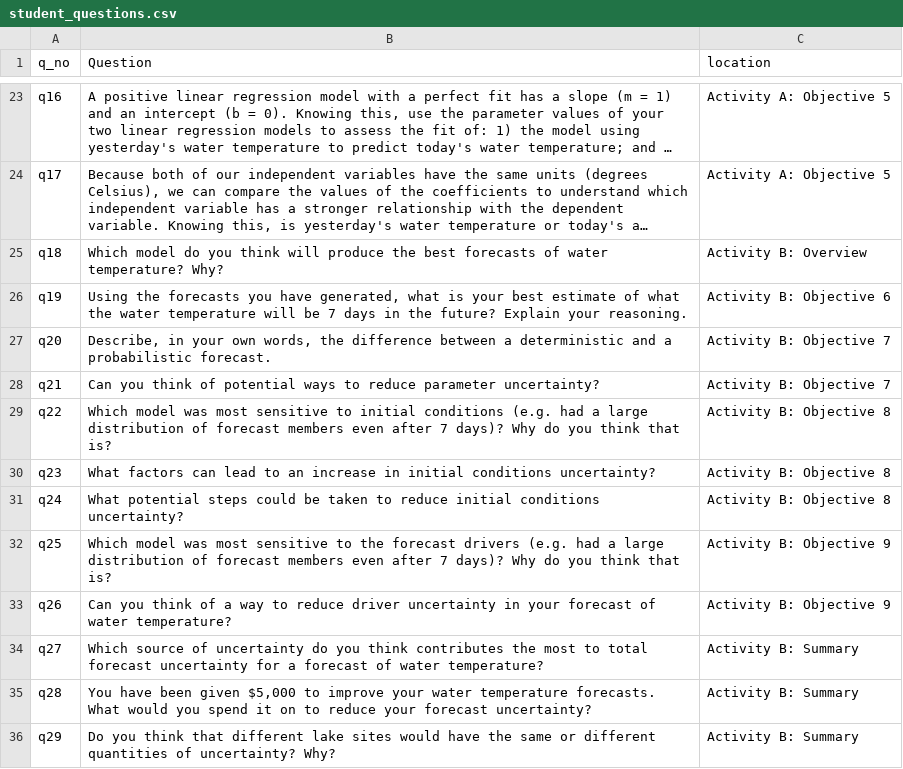
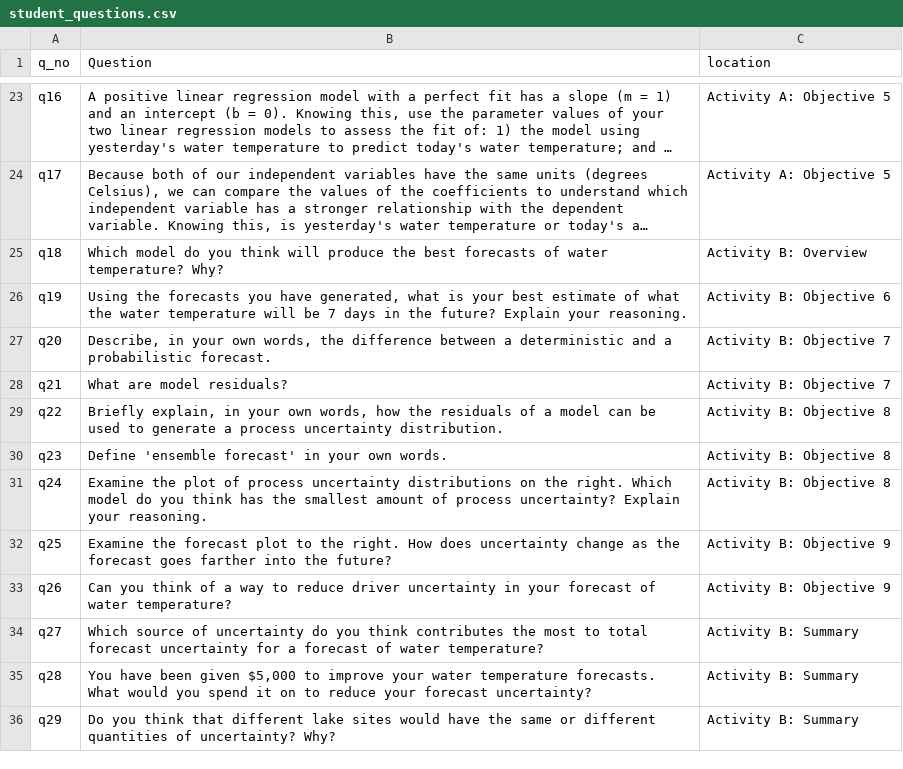
Before and after one commit to MacrosystemsEDDIE/module6, a CSV file: app/data/student_questions.csv, drawn as a sheet; only a part is shown, gaps mark what is left out; long unchanged cells end in ….

```diff
--- a/app/data/student_questions.csv
+++ b/app/data/student_questions.csv
@@ -27,7 +27,7 @@ q19,"Using the forecasts you have generated, what is your best estimate of what
 q20,"Describe, in your own words, the difference between a deterministic and a probabilistic forecast.",Activity B: Objective 7
-q21,Can you think of potential ways to reduce parameter uncertainty?,Activity B: Objective 7
-q22,Which model was most sensitive to initial conditions (e.g. had a large distribution of forecast members even after 7 days)? Why do you think that is?,Activity B: Objective 8
-q23,What factors can lead to an increase in initial conditions uncertainty?,Activity B: Objective 8
-q24,What potential steps could be taken to reduce initial conditions uncertainty?,Activity B: Objective 8
-q25,Which model was most sensitive to the forecast drivers (e.g. had a large distribution of forecast members even after 7 days)? Why do you think that is?,Activity B: Objective 9
+q21,What are model residuals?,Activity B: Objective 7
+q22,"Briefly explain, in your own words, how the residuals of a model can be used to generate a process uncertainty distribution.",Activity B: Objective 8
+q23,Define 'ensemble forecast' in your own words.,Activity B: Objective 8
+q24,Examine the plot of process uncertainty distributions on the right. Which model do you think has the smallest amount of process uncertainty? Explain your reasoning.,Activity B: Objective 8
+q25,Examine the forecast plot to the right. How does uncertainty change as the forecast goes farther into the future?,Activity B: Objective 9
 q26,Can you think of a way to reduce driver uncertainty in your forecast of water temperature?,Activity B: Objective 9
```
Also changed, not shown: 3 other files.
